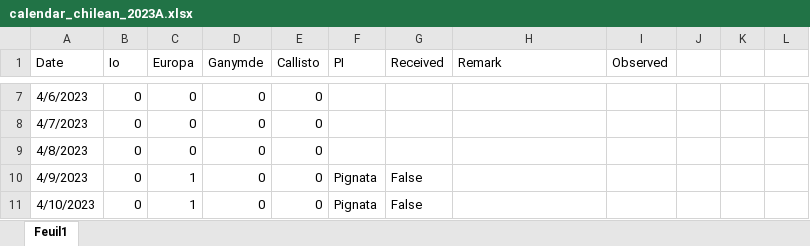
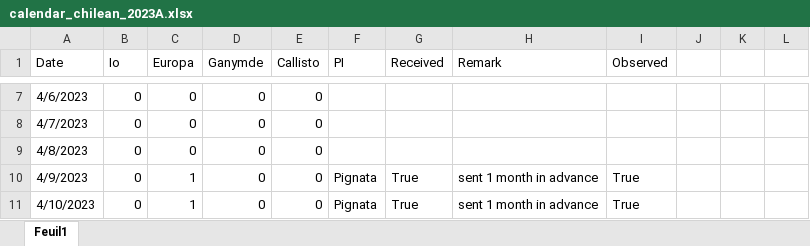
Before and after one commit to educrot22/SPOCK_chilean, an Excel workbook: calendar_chilean_2023A.xlsx, sheet Feuil1, drawn as a sheet; only a part is shown, gaps mark what is left out; values as stored, in another font and other column widths than the file's, no cell formats; the diff covers the shown part only; the diff names each change by its address in the sheet, - before the commit and + after, or states it on an @@ line.

```diff
--- a/calendar_chilean_2023A.xlsx (sheet Feuil1)
+++ b/calendar_chilean_2023A.xlsx (sheet Feuil1)
-G10:G11 (Received): False
+G10:G11 (Received): True
-H10:H11 (Remark): (empty)
+H10:H11 (Remark): sent 1 month in advance
-I10:I11 (Observed): (empty)
+I10:I11 (Observed): True
```
Also changed, not shown: 6 added rows and 168 edited cells elsewhere in this sheet, cell formats, calendar_chilean_2022A.xlsx, calendar_chilean_2022B.xlsx, 27 other files.
